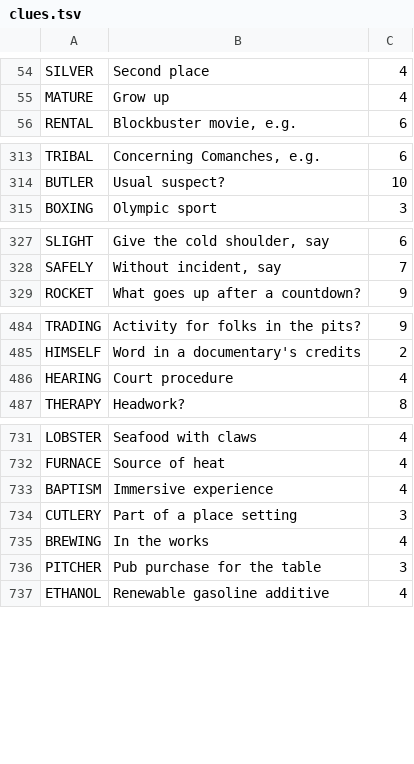
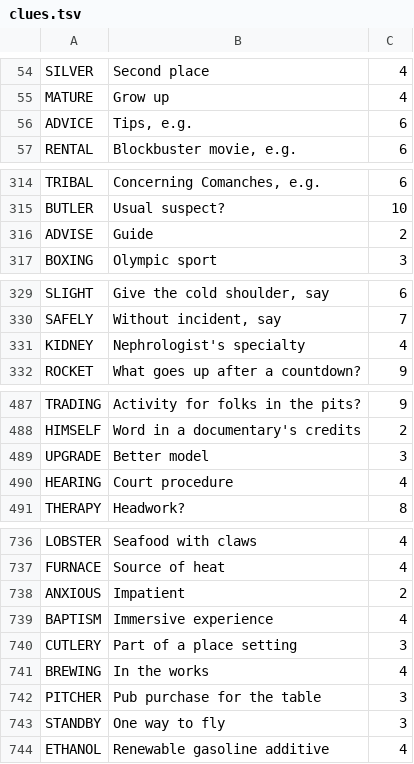
Before and after one commit to PhilipSatterthwaite/Vines, a TSV file: scripts/clues.tsv, drawn as a sheet; only a part is shown, gaps mark what is left out; the diff covers the shown part only; the diff names each change by its address in the sheet, - before the commit and + after, or states it on an @@ line.

```diff
--- a/scripts/clues.tsv
+++ b/scripts/clues.tsv
+row 56: ADVICE | Tips, e.g. | 6
+row 316: ADVISE | Guide | 2
+row 331: KIDNEY | Nephrologist's specialty | 4
+row 489: UPGRADE | Better model | 3
+row 738: ANXIOUS | Impatient | 2
+row 743: STANDBY | One way to fly | 3
```
Also changed, not shown: 18 added rows elsewhere in this file, 7 other files.
